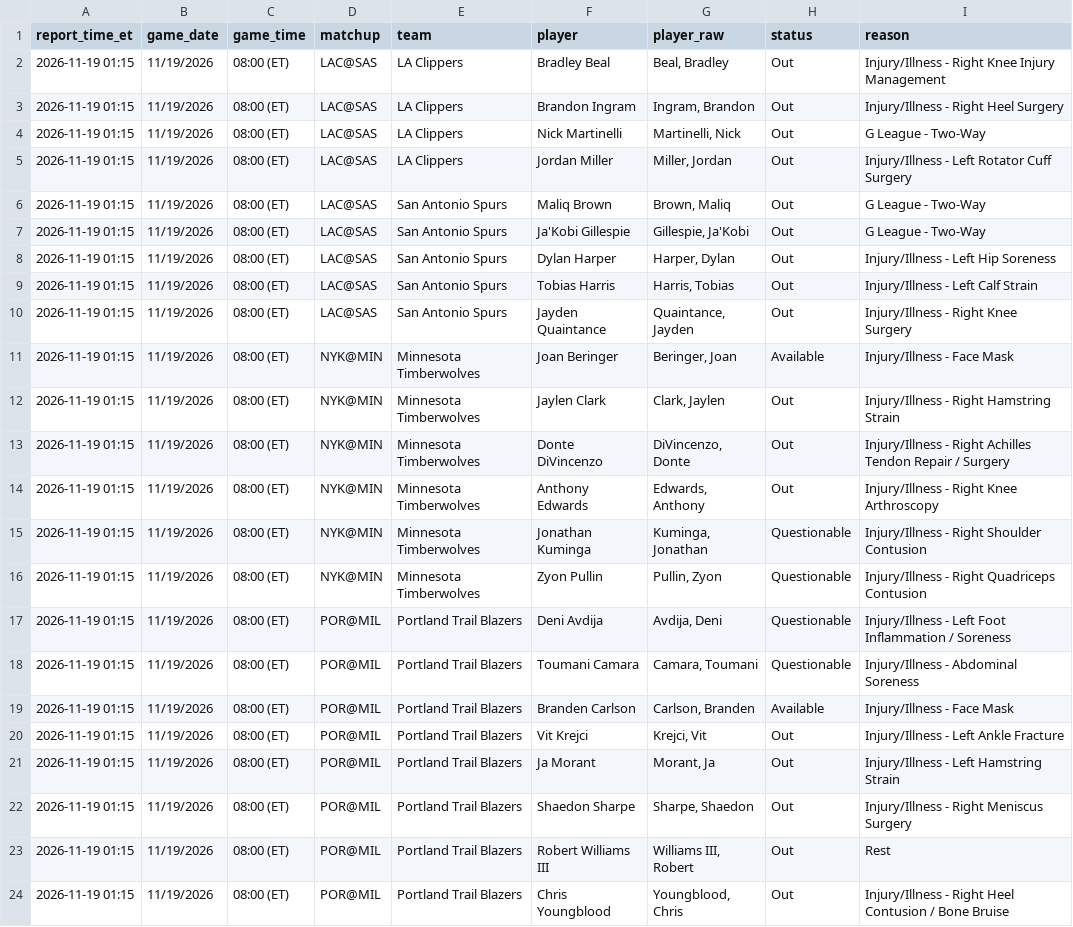
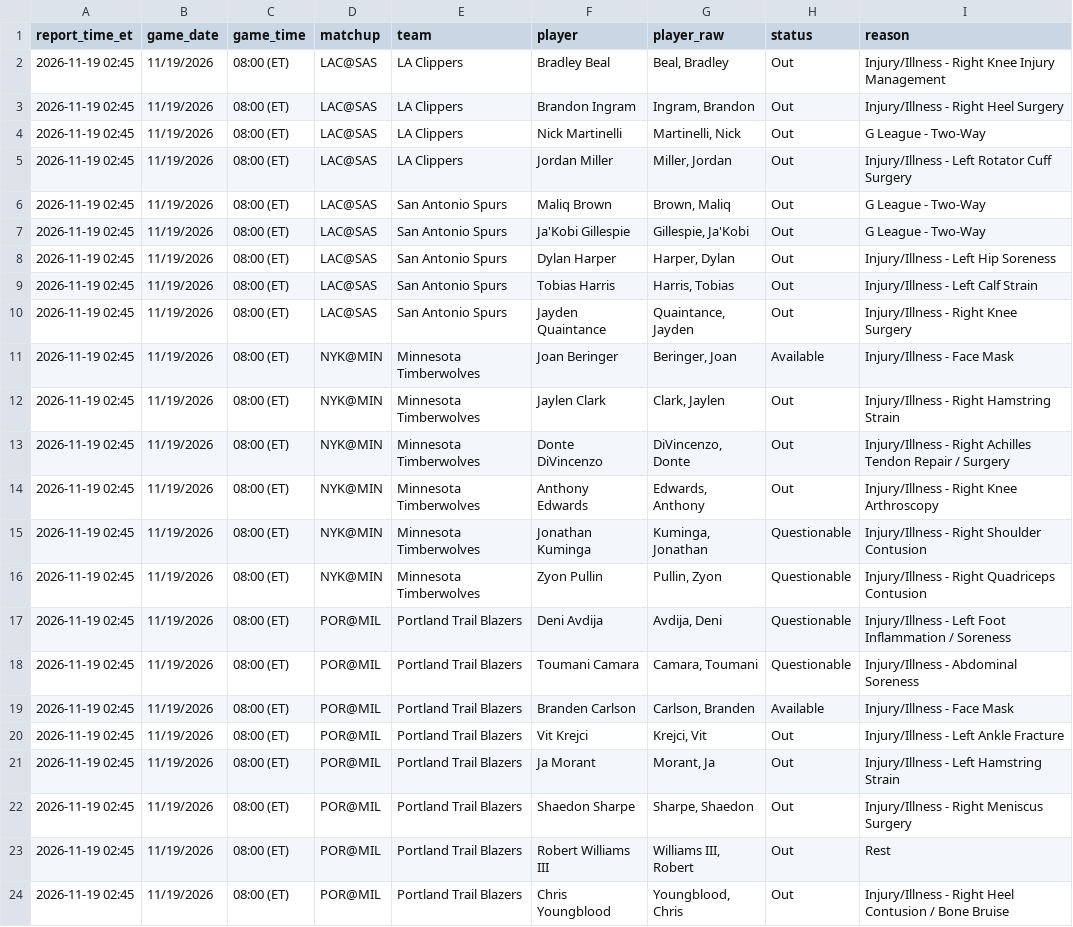
Before and after one commit to avarikos7-tech/nba-fantasy, a CSV file: reports/injuries_2026-11-19.csv, drawn as a sheet; the diff names each change by its address in the sheet, - before the commit and + after, or states it on an @@ line.

```diff
--- a/reports/injuries_2026-11-19.csv
+++ b/reports/injuries_2026-11-19.csv
-A2:A24 (report_time_et): 2026-11-19 01:15
+A2:A24 (report_time_et): 2026-11-19 02:45
```
Also changed, not shown: reports/injuries_latest.csv.
